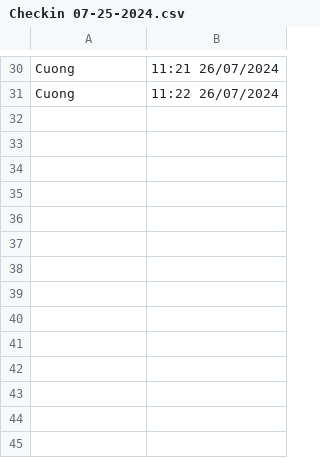
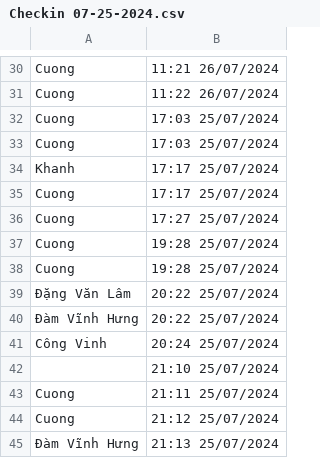
Before and after one commit to Cuaconca/03-Demo-Face-Detect, a CSV file: public/csv/Checkin 07-25-2024.csv, drawn as a sheet; only a part is shown, gaps mark what is left out.

```diff
--- a/public/csv/Checkin 07-25-2024.csv
+++ b/public/csv/Checkin 07-25-2024.csv
@@ -31 +31,15 @@ Cuong,11:21 26/07/2024
 Cuong,11:22 26/07/2024
+Cuong,17:03 25/07/2024
+Cuong,17:03 25/07/2024
+Khanh,17:17 25/07/2024
+Cuong,17:17 25/07/2024
+Cuong,17:27 25/07/2024
+Cuong,19:28 25/07/2024
+Cuong,19:28 25/07/2024
+Đặng Văn Lâm,20:22 25/07/2024
+Đàm Vĩnh Hưng,20:22 25/07/2024
+Công Vinh,20:24 25/07/2024
+,21:10 25/07/2024
+Cuong,21:11 25/07/2024
+Cuong,21:12 25/07/2024
+Đàm Vĩnh Hưng,21:13 25/07/2024
```
Also changed, not shown: 1 other file.
